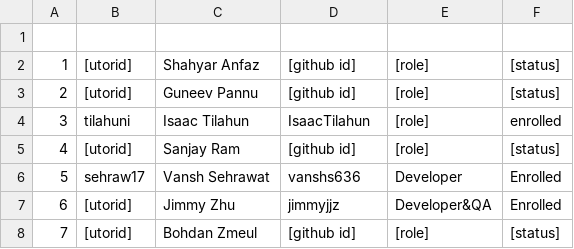
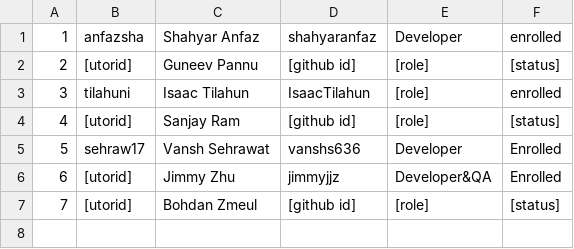
Before and after one commit to GPUOpen-LibrariesAndSDKs/Schola, a CSV file: deliverables/team/Team-20-The Hard Workers.csv, drawn as a sheet.

Commit message:
docs: added my info

```diff
--- a/deliverables/team/Team-20-The Hard Workers.csv
+++ b/deliverables/team/Team-20-The Hard Workers.csv
@@ -1,3 +1,2 @@
-
-1,[utorid],Shahyar Anfaz,[github id],[role],[status]
+1,anfazsha,Shahyar Anfaz,shahyaranfaz,Developer,enrolled
 2,[utorid],Guneev Pannu,[github id],[role],[status]
```
